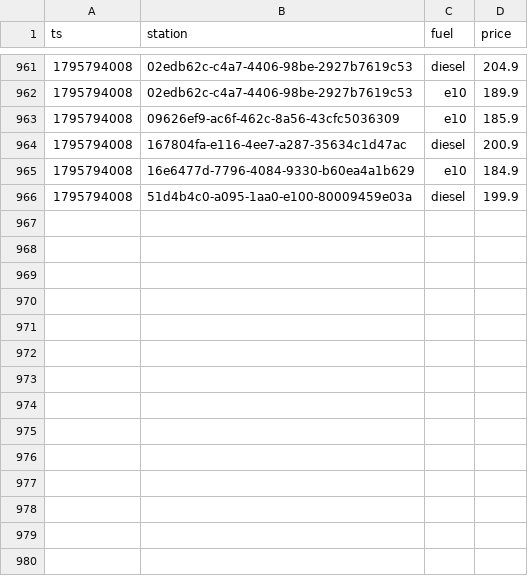
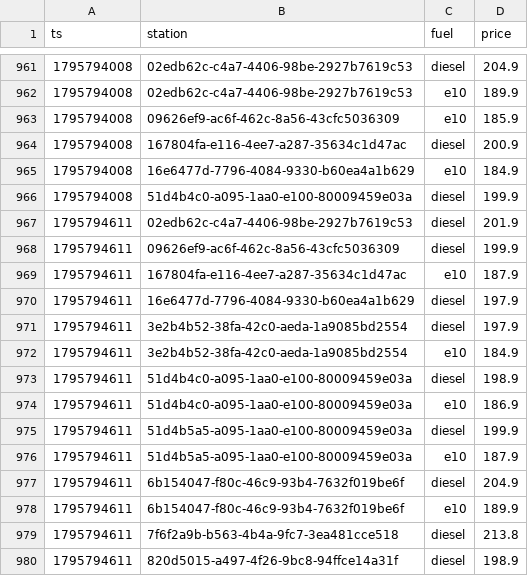
Before and after one commit to Mario-vibe/spritpreis-kompass, a CSV file: data/events/2026-11.csv, drawn as a sheet; only a part is shown, gaps mark what is left out.

```diff
--- a/data/events/2026-11.csv
+++ b/data/events/2026-11.csv
@@ -966 +966,15 @@ ts,station,fuel,price
 1795794008,51d4b4c0-a095-1aa0-e100-80009459e03a,diesel,199.9
+1795794611,02edb62c-c4a7-4406-98be-2927b7619c53,diesel,201.9
+1795794611,09626ef9-ac6f-462c-8a56-43cfc5036309,diesel,199.9
+1795794611,167804fa-e116-4ee7-a287-35634c1d47ac,e10,187.9
+1795794611,16e6477d-7796-4084-9330-b60ea4a1b629,diesel,197.9
+1795794611,3e2b4b52-38fa-42c0-aeda-1a9085bd2554,diesel,197.9
+1795794611,3e2b4b52-38fa-42c0-aeda-1a9085bd2554,e10,184.9
+1795794611,51d4b4c0-a095-1aa0-e100-80009459e03a,diesel,198.9
+1795794611,51d4b4c0-a095-1aa0-e100-80009459e03a,e10,186.9
+1795794611,51d4b5a5-a095-1aa0-e100-80009459e03a,diesel,199.9
+1795794611,51d4b5a5-a095-1aa0-e100-80009459e03a,e10,187.9
+1795794611,6b154047-f80c-46c9-93b4-7632f019be6f,diesel,204.9
+1795794611,6b154047-f80c-46c9-93b4-7632f019be6f,e10,189.9
+1795794611,7f6f2a9b-b563-4b4a-9fc7-3ea481cce518,diesel,213.8
+1795794611,820d5015-a497-4f26-9bc8-94ffce14a31f,diesel,198.9
```
Also changed, not shown: 3 other files.
